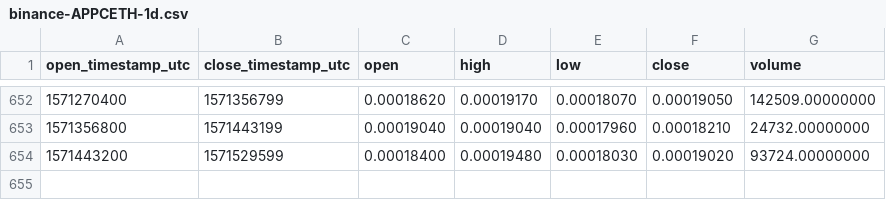
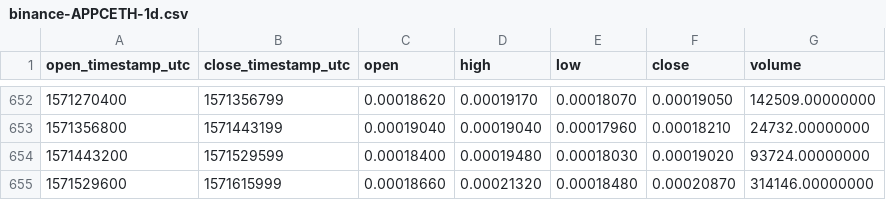
Before and after one commit to cryptobigbro/binance-APPCETH, a CSV file: binance-APPCETH-1d.csv, drawn as a sheet; only a part is shown, gaps mark what is left out.

Commit message:
Update OHLCV data.

```diff
--- a/binance-APPCETH-1d.csv
+++ b/binance-APPCETH-1d.csv
@@ -654 +654,2 @@ open_timestamp_utc,close_timestamp_utc,open,high,low,close,volume
 1571443200,1571529599,0.00018400,0.00019480,0.00018030,0.00019020,93724.00000000
+1571529600,1571615999,0.00018660,0.00021320,0.00018480,0.00020870,314146.00000000
```
Also changed, not shown: 1 other file.
